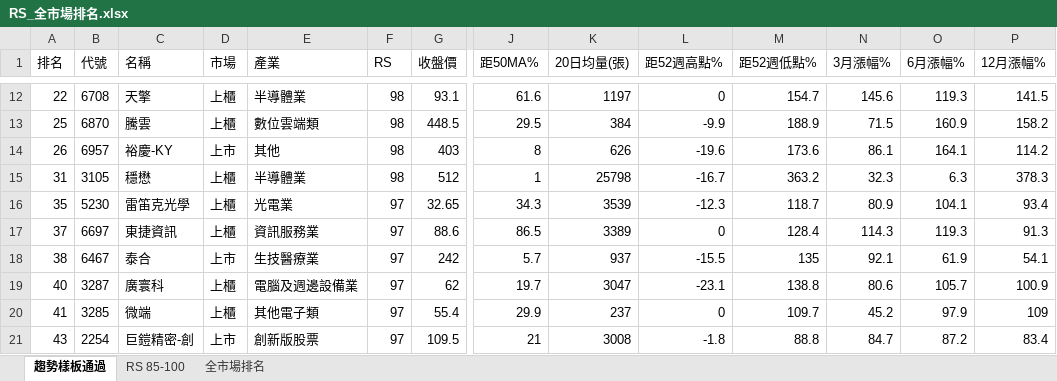
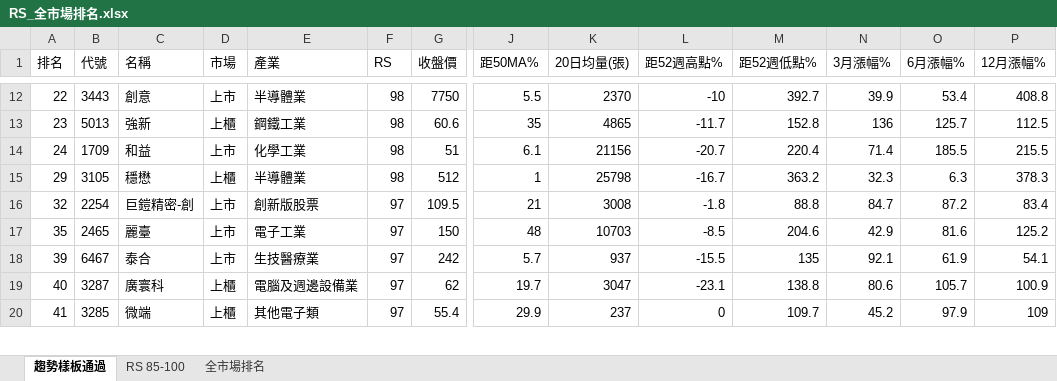
Before and after one commit to smoli0725-droid/tw-rs-screener, an Excel workbook: output/RS_全市場排名.xlsx, sheet 趨勢樣板通過, drawn as a sheet; only a part is shown, gaps mark what is left out; values as stored, in another font and other column widths than the file's, no borders; removed rows and columns are numbered as before the commit, all else as after; rows hold the shown columns only; the diff covers the shown part only; the diff names each change by its address in the sheet, - before the commit and + after, or states it on an @@ line.

```diff
--- a/output/RS_全市場排名.xlsx (sheet 趨勢樣板通過)
+++ b/output/RS_全市場排名.xlsx (sheet 趨勢樣板通過)
-B12 (代號): 6708
+B12 (代號): 3443
-C12 (名稱): 天擎
+C12 (名稱): 創意
-D12 (市場): 上櫃
+D12 (市場): 上市
-G12 (收盤價): 93.1
+G12 (收盤價): 7750
-J12 (距50MA%): 61.6
+J12 (距50MA%): 5.5
-K12 (20日均量(張)): 1197
+K12 (20日均量(張)): 2370
-L12 (距52週高點%): 0
+L12 (距52週高點%): -10
-M12 (距52週低點%): 154.7
+M12 (距52週低點%): 392.7
-N12 (3月漲幅%): 145.6
+N12 (3月漲幅%): 39.9
-O12 (6月漲幅%): 119.3
+O12 (6月漲幅%): 53.4
-P12 (12月漲幅%): 141.5
+P12 (12月漲幅%): 408.8
-row 13: 25 | 6870 | 騰雲 | 上櫃 | 數位雲端類 | 98 | 448.5 | 29.5 | 384 | -9.9 | 188.9 | 71.5 | 160.9 | 158.2
-row 14: 26 | 6957 | 裕慶-KY | 上市 | 其他 | 98 | 403 | 8 | 626 | -19.6 | 173.6 | 86.1 | 164.1 | 114.2
+row 13: 23 | 5013 | 強新 | 上櫃 | 鋼鐵工業 | 98 | 60.6 | 35 | 4865 | -11.7 | 152.8 | 136 | 125.7 | 112.5
+row 14: 24 | 1709 | 和益 | 上市 | 化學工業 | 98 | 51 | 6.1 | 21156 | -20.7 | 220.4 | 71.4 | 185.5 | 215.5
-A15 (排名): 31
+A15 (排名): 29
+row 16: 32 | 2254 | 巨鎧精密-創 | 上市 | 創新版股票 | 97 | 109.5 | 21 | 3008 | -1.8 | 88.8 | 84.7 | 87.2 | 83.4
-B17 (代號): 5230
+B17 (代號): 2465
-C17 (名稱): 雷笛克光學
+C17 (名稱): 麗臺
-D17 (市場): 上櫃
+D17 (市場): 上市
-E17 (產業): 光電業
+E17 (產業): 電子工業
-G17 (收盤價): 32.65
+G17 (收盤價): 150
-J17 (距50MA%): 34.3
+J17 (距50MA%): 48
-K17 (20日均量(張)): 3539
+K17 (20日均量(張)): 10703
-L17 (距52週高點%): -12.3
+L17 (距52週高點%): -8.5
-M17 (距52週低點%): 118.7
+M17 (距52週低點%): 204.6
-N17 (3月漲幅%): 80.9
+N17 (3月漲幅%): 42.9
-O17 (6月漲幅%): 104.1
+O17 (6月漲幅%): 81.6
-P17 (12月漲幅%): 93.4
+P17 (12月漲幅%): 125.2
-row 17: 37 | 6697 | 東捷資訊 | 上櫃 | 資訊服務業 | 97 | 88.6 | 86.5 | 3389 | 0 | 128.4 | 114.3 | 119.3 | 91.3
-A18 (排名): 38
+A18 (排名): 39
-row 21: 43 | 2254 | 巨鎧精密-創 | 上市 | 創新版股票 | 97 | 109.5 | 21 | 3008 | -1.8 | 88.8 | 84.7 | 87.2 | 83.4
```
Also changed, not shown: 45 added rows, 44 removed rows and 134 edited cells elsewhere in this sheet, sheet 全市場排名, sheet RS 85-100, 6 other files.
